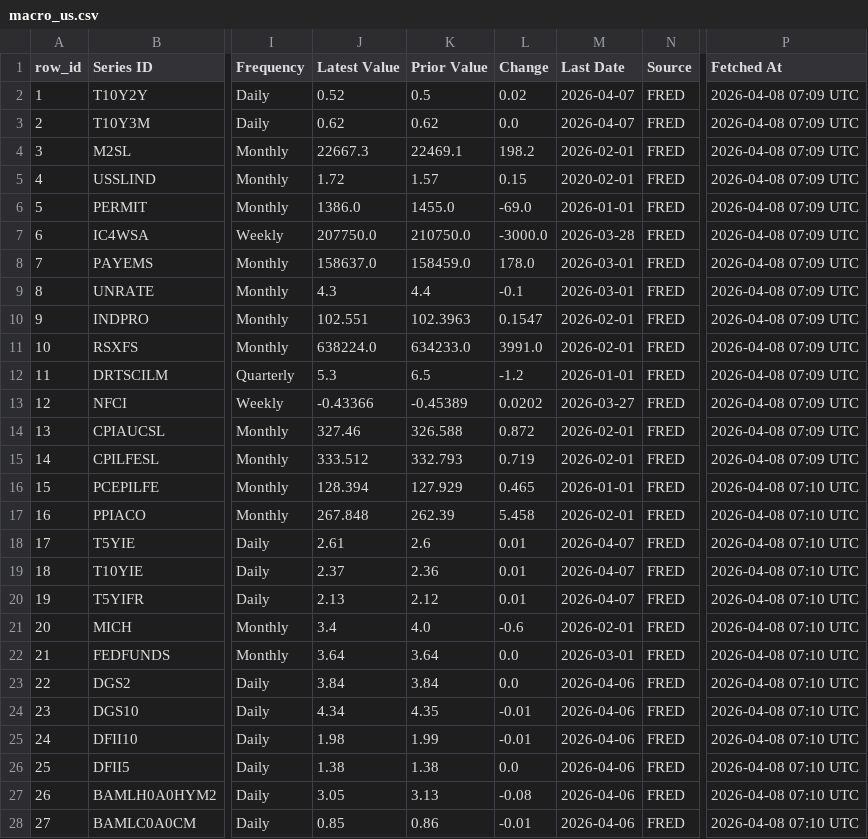
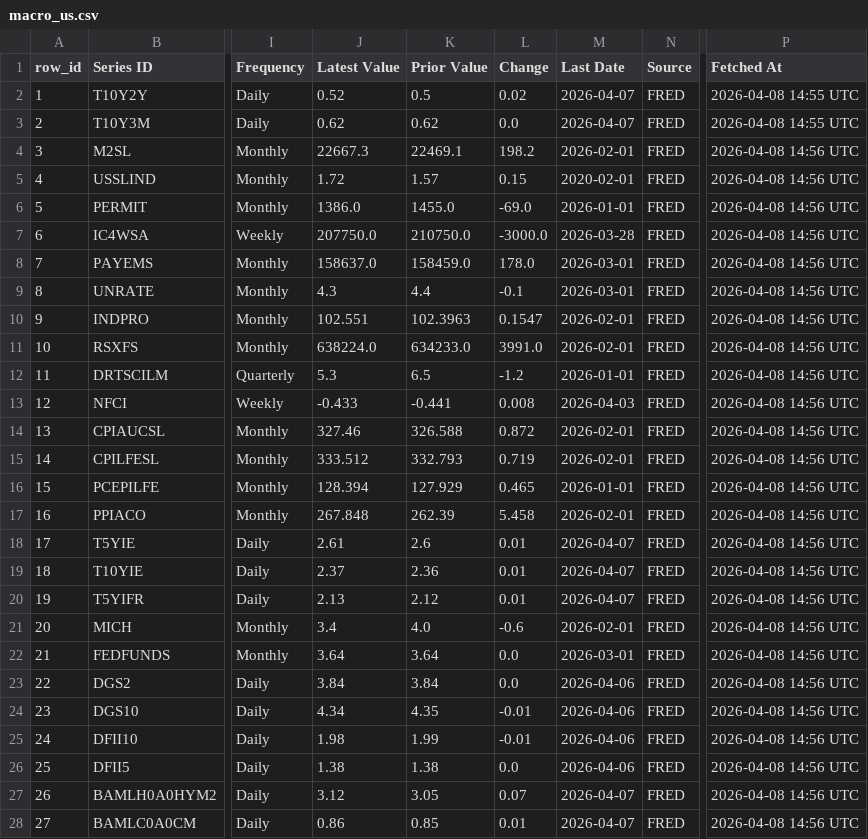
Before and after one commit to Kasim81/market_dash_auto, a CSV file: data/macro_us.csv, drawn as a sheet; only a part is shown, gaps mark what is left out; the diff covers the shown part only; the diff names each change by its address in the sheet, - before the commit and + after, or states it on an @@ line.

```diff
--- a/data/macro_us.csv
+++ b/data/macro_us.csv
-P2:P3 (Fetched At): 2026-04-08 07:09 UTC
+P2:P3 (Fetched At): 2026-04-08 14:55 UTC
-P4:P15 (Fetched At): 2026-04-08 07:09 UTC
+P4:P15 (Fetched At): 2026-04-08 14:56 UTC
-J13 (Latest Value): -0.43366
+J13 (Latest Value): -0.433
-K13 (Prior Value): -0.45389
+K13 (Prior Value): -0.441
-L13 (Change): 0.0202
+L13 (Change): 0.008
-M13 (Last Date): 2026-03-27
+M13 (Last Date): 2026-04-03
-P16:P28 (Fetched At): 2026-04-08 07:10 UTC
+P16:P28 (Fetched At): 2026-04-08 14:56 UTC
-J27 (Latest Value): 3.05
+J27 (Latest Value): 3.12
-K27 (Prior Value): 3.13
+K27 (Prior Value): 3.05
-L27 (Change): -0.08
+L27 (Change): 0.07
-M27:M28 (Last Date): 2026-04-06
+M27:M28 (Last Date): 2026-04-07
-J28 (Latest Value): 0.85
+J28 (Latest Value): 0.86
-K28 (Prior Value): 0.86
+K28 (Prior Value): 0.85
-L28 (Change): -0.01
+L28 (Change): 0.01
```
Also changed, not shown: 24 edited cells elsewhere in this file, data/macro_intl.csv, data/macro_intl_hist.csv, 7 other files.
